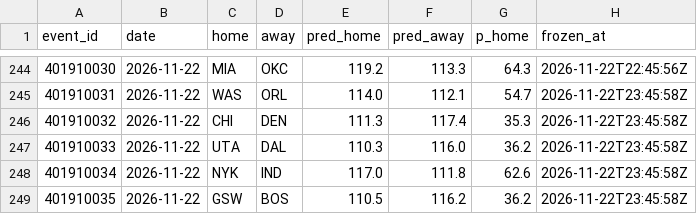
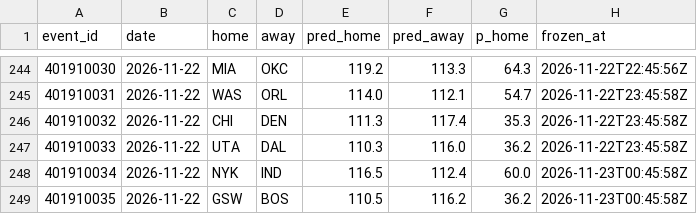
Before and after one commit to harisbyhaqi/hoopcast, a CSV file: data/frozen_predictions.csv, drawn as a sheet; only a part is shown, gaps mark what is left out.

```diff
--- a/data/frozen_predictions.csv
+++ b/data/frozen_predictions.csv
@@ -247,3 +247,3 @@ event_id,date,home,away,pred_home,pred_away,p_home,frozen_at
 401910033,2026-11-22,UTA,DAL,110.3,116.0,36.2,2026-11-22T23:45:58Z
-401910034,2026-11-22,NYK,IND,117.0,111.8,62.6,2026-11-22T23:45:58Z
-401910035,2026-11-22,GSW,BOS,110.5,116.2,36.2,2026-11-22T23:45:58Z
+401910034,2026-11-22,NYK,IND,116.5,112.4,60.0,2026-11-23T00:45:58Z
+401910035,2026-11-22,GSW,BOS,110.5,116.2,36.2,2026-11-23T00:45:58Z
```
Also changed, not shown: data/schedule.csv, 6 other files.
